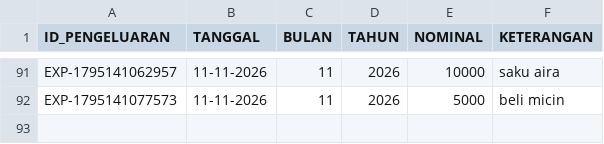
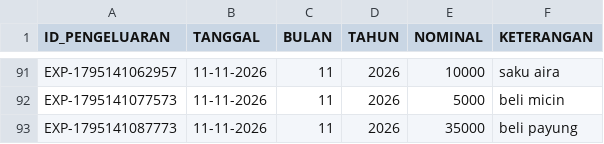
Before and after one commit to ilyasajha5-cpu/like-billing, a CSV file: database_pengeluaran.csv, drawn as a sheet; only a part is shown, gaps mark what is left out; the diff names each change by its address in the sheet, - before the commit and + after, or states it on an @@ line.

Commit message:
Fast-Sync database_pengeluaran.csv

```diff
--- a/database_pengeluaran.csv
+++ b/database_pengeluaran.csv
+row 93: EXP-1795141087773 | 11-11-2026 | 11 | 2026 | 35000 | beli payung
```
